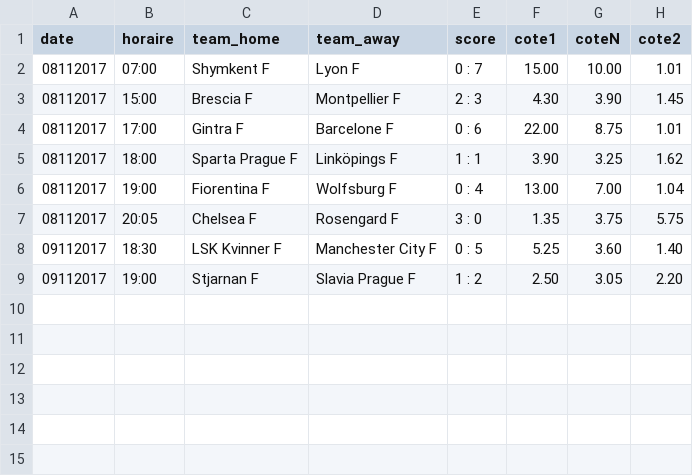
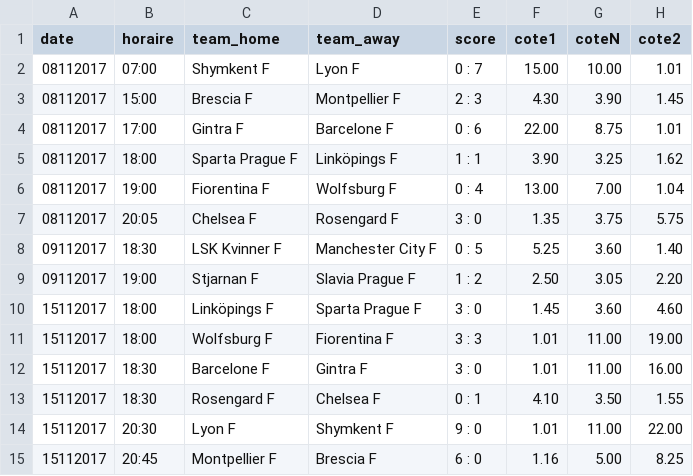
Before and after one commit to srivollet/jbetapp, a CSV file: betapp/src/main/resources/Ligue des Champions - Femmes.csv, drawn as a sheet.

```diff
--- a/betapp/src/main/resources/Ligue des Champions - Femmes.csv
+++ b/betapp/src/main/resources/Ligue des Champions - Femmes.csv
@@ -9 +9,7 @@ date,horaire,team_home,team_away,score,cote1,coteN,cote2
 09112017,19:00,Stjarnan F,Slavia Prague F,1 : 2,2.50,3.05,2.20
+15112017,18:00,Linköpings F ,Sparta Prague F,3 : 0,1.45,3.60,4.60
+15112017,18:00,Wolfsburg F ,Fiorentina F,3 : 3,1.01,11.00,19.00
+15112017,18:30,Barcelone F ,Gintra F,3 : 0,1.01,11.00,16.00
+15112017,18:30,Rosengard F,Chelsea F ,0 : 1,4.10,3.50,1.55
+15112017,20:30,Lyon F ,Shymkent F,9 : 0,1.01,11.00,22.00
+15112017,20:45,Montpellier F ,Brescia F ,6 : 0,1.16,5.00,8.25
```
Also changed, not shown: betapp/src/main/resources/Champions League.csv, betapp/src/main/resources/Liga Nacional - Ouverture.csv, 27 other files.
